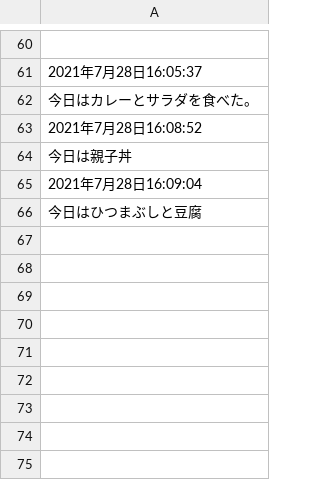
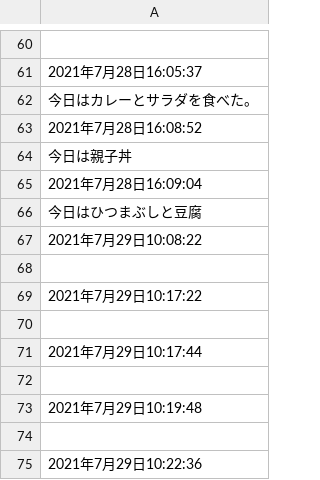
Before and after one commit to Kubbo0308/GitHub-CookingWith, a CSV file: Assets/DiaryFile.csv, drawn as a sheet; only a part is shown, gaps mark what is left out; the diff names each change by its address in the sheet, - before the commit and + after, or states it on an @@ line.

```diff
--- a/Assets/DiaryFile.csv
+++ b/Assets/DiaryFile.csv
+row 67: 2021年7月29日10:08:22
+row 68: (empty)
+row 69: 2021年7月29日10:17:22
+row 70: (empty)
+row 71: 2021年7月29日10:17:44
+row 72: (empty)
+row 73: 2021年7月29日10:19:48
+row 74: (empty)
+row 75: 2021年7月29日10:22:36
```
Also changed, not shown: 14 other files.
